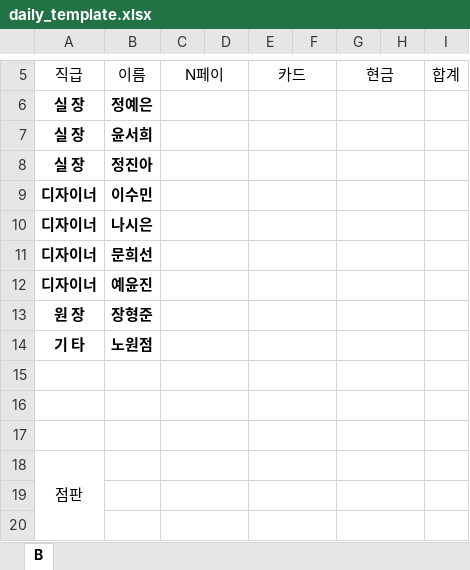
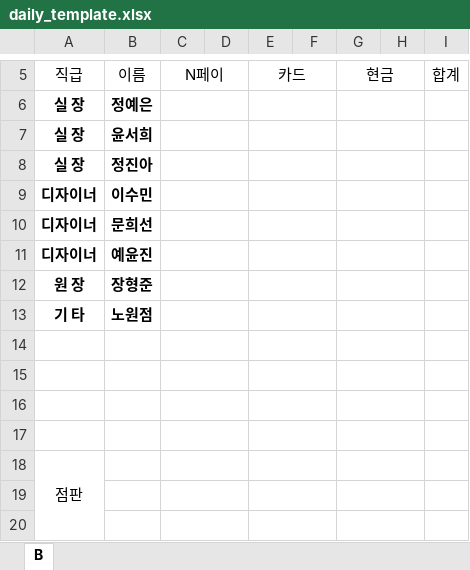
Before and after one commit to chahongroom-nowon/ch_month, an Excel workbook: public/daily_template.xlsx, sheet B, drawn as a sheet; only a part is shown, gaps mark what is left out; values as stored, in another font and other column widths than the file's, no borders; charts and pictures not drawn; removed rows and columns are numbered as before the commit, all else as after; the diff names each change by its address in the sheet, - before the commit and + after, or states it on an @@ line.

```diff
--- a/public/daily_template.xlsx (sheet B)
+++ b/public/daily_template.xlsx (sheet B)
-row 10: 디자이너 | 나시은
+row 14: (empty)
```
Also changed, not shown: formulas that keep their value, charts or pictures, 2 other files.
